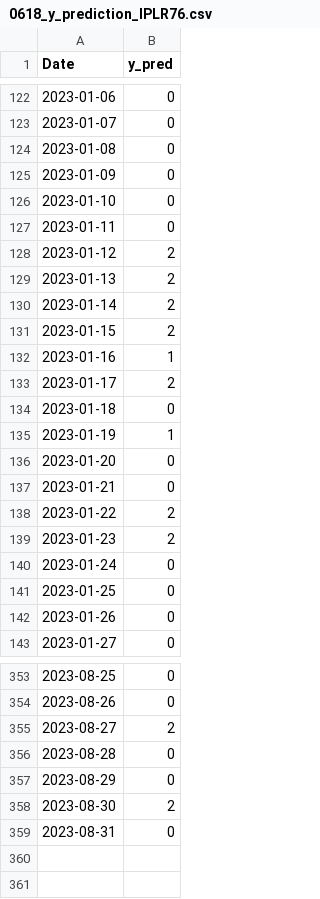
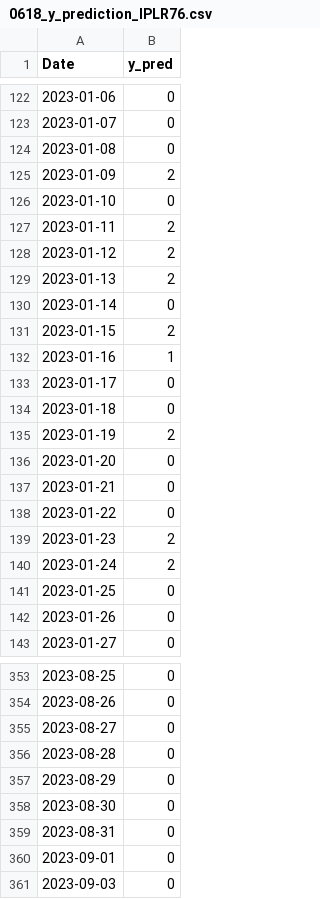
Before and after one commit to funing230/research0902, a CSV file: LRLP/5.Final test/0618_y_prediction_lPLR76.csv, drawn as a sheet; only a part is shown, gaps mark what is left out; the diff covers the shown part only.

```diff
--- a/LRLP/5.Final test/0618_y_prediction_lPLR76.csv
+++ b/LRLP/5.Final test/0618_y_prediction_lPLR76.csv
@@ -124,18 +124,18 @@ Date,y_pred
 2023-01-08,0
-2023-01-09,0
+2023-01-09,2
 2023-01-10,0
-2023-01-11,0
+2023-01-11,2
 2023-01-12,2
 2023-01-13,2
-2023-01-14,2
+2023-01-14,0
 2023-01-15,2
 2023-01-16,1
-2023-01-17,2
+2023-01-17,0
 2023-01-18,0
-2023-01-19,1
+2023-01-19,2
 2023-01-20,0
 2023-01-21,0
-2023-01-22,2
+2023-01-22,0
 2023-01-23,2
-2023-01-24,0
+2023-01-24,2
 2023-01-25,0
@@ -354,6 +354,8 @@ Date,y_pred
 2023-08-26,0
-2023-08-27,2
+2023-08-27,0
 2023-08-28,0
 2023-08-29,0
-2023-08-30,2
+2023-08-30,0
 2023-08-31,0
+2023-09-01,0
+2023-09-03,0
```
Also changed, not shown: 42 edited cells elsewhere in this file, HRHP/4.Generate y_predict using Adaboost (traing dataset$testing dataset)/0902_testing_dataset.csv, HRHP/5.Final test/0902_y_prediction_HPHR.csv, 9 other files.
